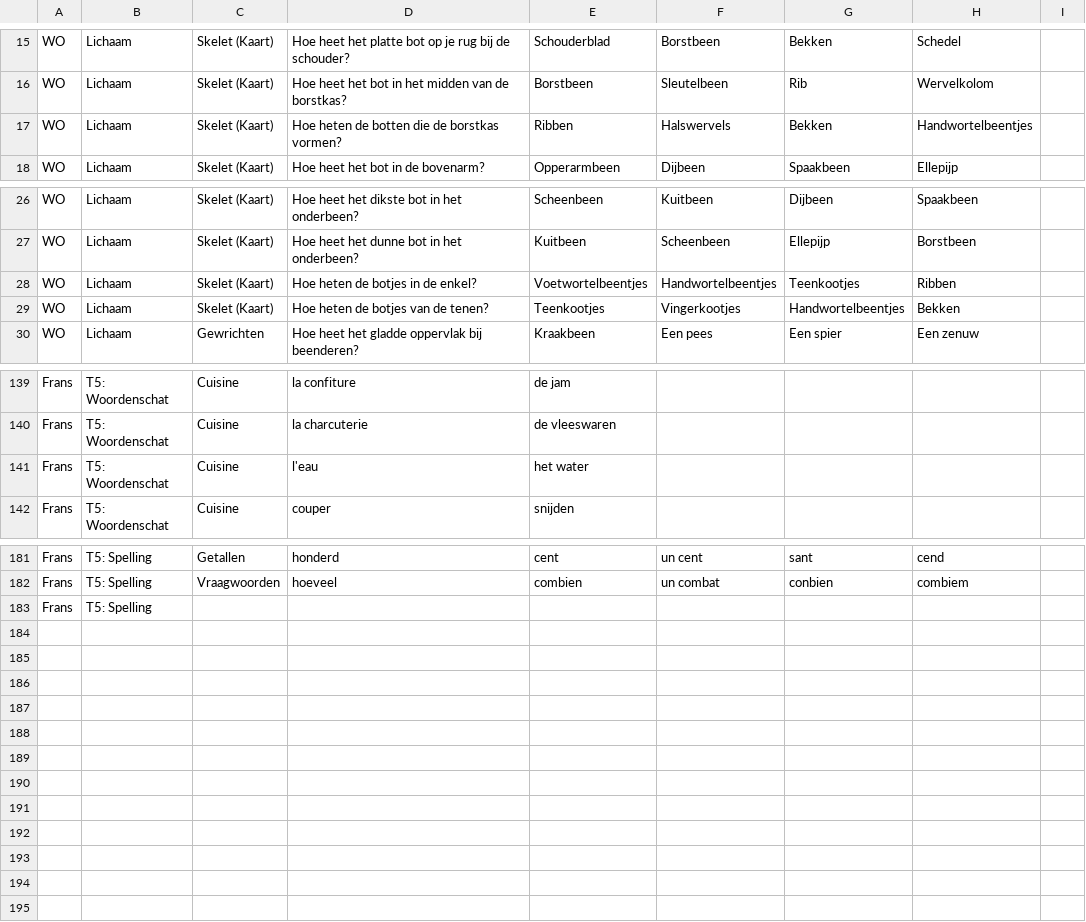
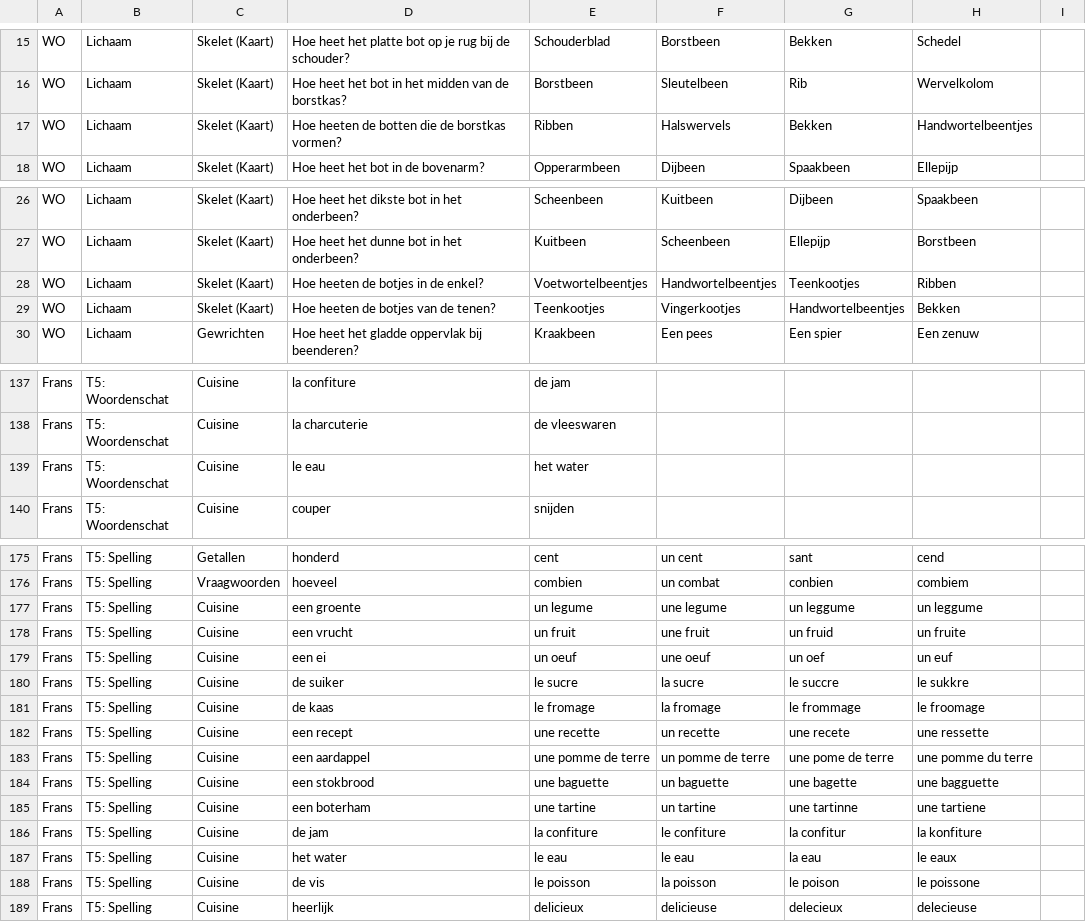
Before and after one commit to mosarcher/LEERMASSINEV1, a CSV file: vragen.csv, drawn as a sheet; only a part is shown, gaps mark what is left out; the diff covers the shown part only.

Commit message:
flashcards 208.csv

```diff
--- a/vragen.csv
+++ b/vragen.csv
@@ -16,3 +16,3 @@ WO,Lichaam,Skelet (Kaart),Hoe heet het platte bot op je rug bij de schouder?,Sch
 WO,Lichaam,Skelet (Kaart),Hoe heet het bot in het midden van de borstkas?,Borstbeen,Sleutelbeen,Rib,Wervelkolom
-WO,Lichaam,Skelet (Kaart),Hoe heten de botten die de borstkas vormen?,Ribben,Halswervels,Bekken,Handwortelbeentjes
+WO,Lichaam,Skelet (Kaart),Hoe heeten de botten die de borstkas vormen?,Ribben,Halswervels,Bekken,Handwortelbeentjes
 WO,Lichaam,Skelet (Kaart),Hoe heet het bot in de bovenarm?,Opperarmbeen,Dijbeen,Spaakbeen,Ellepijp
@@ -27,4 +27,4 @@ WO,Lichaam,Skelet (Kaart),Hoe heet het dikste bot in het onderbeen?,Scheenbeen,K
 WO,Lichaam,Skelet (Kaart),Hoe heet het dunne bot in het onderbeen?,Kuitbeen,Scheenbeen,Ellepijp,Borstbeen
-WO,Lichaam,Skelet (Kaart),Hoe heten de botjes in de enkel?,Voetwortelbeentjes,Handwortelbeentjes,Teenkootjes,Ribben
-WO,Lichaam,Skelet (Kaart),Hoe heten de botjes van de tenen?,Teenkootjes,Vingerkootjes,Handwortelbeentjes,Bekken
+WO,Lichaam,Skelet (Kaart),Hoe heeten de botjes in de enkel?,Voetwortelbeentjes,Handwortelbeentjes,Teenkootjes,Ribben
+WO,Lichaam,Skelet (Kaart),Hoe heeten de botjes van de tenen?,Teenkootjes,Vingerkootjes,Handwortelbeentjes,Bekken
 WO,Lichaam,Gewrichten,Hoe heet het gladde oppervlak bij beenderen?,Kraakbeen,Een pees,Een spier,Een zenuw
@@ -140,3 +138,3 @@ Frans,T5: Woordenschat,Cuisine,la confiture,de jam,,,
 Frans,T5: Woordenschat,Cuisine,la charcuterie,de vleeswaren,,,
-Frans,T5: Woordenschat,Cuisine,l'eau,het water,,,
+Frans,T5: Woordenschat,Cuisine,le eau,het water,,,
 Frans,T5: Woordenschat,Cuisine,couper,snijden,,,
@@ -182,2 +176,14 @@ Frans,T5: Spelling,Getallen,honderd,cent,un cent,sant,cend
 Frans,T5: Spelling,Vraagwoorden,hoeveel,combien,un combat,conbien,combiem
-Frans,T5: Spelling,
+Frans,T5: Spelling,Cuisine,een groente,un legume,une legume,un leggume,un leggume
+Frans,T5: Spelling,Cuisine,een vrucht,un fruit,une fruit,un fruid,un fruite
+Frans,T5: Spelling,Cuisine,een ei,un oeuf,une oeuf,un oef,un euf
+Frans,T5: Spelling,Cuisine,de suiker,le sucre,la sucre,le succre,le sukkre
+Frans,T5: Spelling,Cuisine,de kaas,le fromage,la fromage,le frommage,le froomage
+Frans,T5: Spelling,Cuisine,een recept,une recette,un recette,une recete,une ressette
+Frans,T5: Spelling,Cuisine,een aardappel,une pomme de terre,un pomme de terre,une pome de terre,une pomme du terre
+Frans,T5: Spelling,Cuisine,een stokbrood,une baguette,un baguette,une bagette,une bagguette
+Frans,T5: Spelling,Cuisine,een boterham,une tartine,un tartine,une tartinne,une tartiene
+Frans,T5: Spelling,Cuisine,de jam,la confiture,le confiture,la confitur,la konfiture
+Frans,T5: Spelling,Cuisine,het water,le eau,le eau,la eau,le eaux
+Frans,T5: Spelling,Cuisine,de vis,le poisson,la poisson,le poison,le poissone
+Frans,T5: Spelling,Cuisine,heerlijk,delicieux,delicieuse,delecieux,delecieuse
```
Also changed, not shown: 6 removed rows elsewhere in this file.
